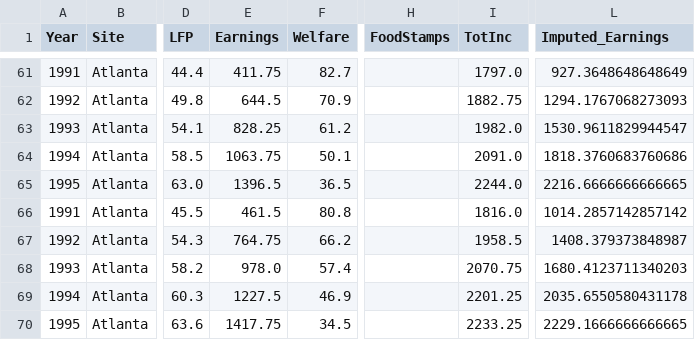
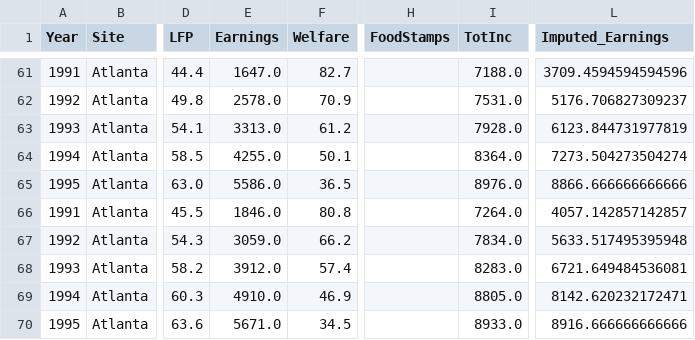
Before and after one commit to josephmullins/welfare-meta-study-first-submission, a CSV file: Data/Annualized_Data.csv, drawn as a sheet; only a part is shown, gaps mark what is left out; the diff covers the shown part only; the diff names each change by its address in the sheet, - before the commit and + after, or states it on an @@ line.

```diff
--- a/Data/Annualized_Data.csv
+++ b/Data/Annualized_Data.csv
-E61 (Earnings): 411.75
+E61 (Earnings): 1647.0
-I61 (TotInc): 1797.0
+I61 (TotInc): 7188.0
-L61 (Imputed_Earnings): 927.3648648648649
+L61 (Imputed_Earnings): 3709.4594594594596
-E62 (Earnings): 644.5
+E62 (Earnings): 2578.0
-I62 (TotInc): 1882.75
+I62 (TotInc): 7531.0
-L62 (Imputed_Earnings): 1294.1767068273093
+L62 (Imputed_Earnings): 5176.706827309237
-E63 (Earnings): 828.25
+E63 (Earnings): 3313.0
-I63 (TotInc): 1982.0
+I63 (TotInc): 7928.0
-L63 (Imputed_Earnings): 1530.9611829944547
+L63 (Imputed_Earnings): 6123.844731977819
-E64 (Earnings): 1063.75
+E64 (Earnings): 4255.0
-I64 (TotInc): 2091.0
+I64 (TotInc): 8364.0
-L64 (Imputed_Earnings): 1818.3760683760686
+L64 (Imputed_Earnings): 7273.504273504274
-E65 (Earnings): 1396.5
+E65 (Earnings): 5586.0
-I65 (TotInc): 2244.0
+I65 (TotInc): 8976.0
-L65 (Imputed_Earnings): 2216.6666666666665
+L65 (Imputed_Earnings): 8866.666666666666
-E66 (Earnings): 461.5
+E66 (Earnings): 1846.0
-I66 (TotInc): 1816.0
+I66 (TotInc): 7264.0
-L66 (Imputed_Earnings): 1014.2857142857142
+L66 (Imputed_Earnings): 4057.142857142857
-E67 (Earnings): 764.75
+E67 (Earnings): 3059.0
-I67 (TotInc): 1958.5
+I67 (TotInc): 7834.0
-L67 (Imputed_Earnings): 1408.379373848987
+L67 (Imputed_Earnings): 5633.517495395948
-E68 (Earnings): 978.0
+E68 (Earnings): 3912.0
-I68 (TotInc): 2070.75
+I68 (TotInc): 8283.0
-L68 (Imputed_Earnings): 1680.4123711340203
+L68 (Imputed_Earnings): 6721.649484536081
-E69 (Earnings): 1227.5
+E69 (Earnings): 4910.0
-I69 (TotInc): 2201.25
+I69 (TotInc): 8805.0
-L69 (Imputed_Earnings): 2035.6550580431178
+L69 (Imputed_Earnings): 8142.620232172471
-E70 (Earnings): 1417.75
+E70 (Earnings): 5671.0
-I70 (TotInc): 2233.25
+I70 (TotInc): 8933.0
-L70 (Imputed_Earnings): 2229.1666666666665
+L70 (Imputed_Earnings): 8916.666666666666
```
Also changed, not shown: 150 edited cells elsewhere in this file, Data/Annualized_Moments.csv, 3 other files.
